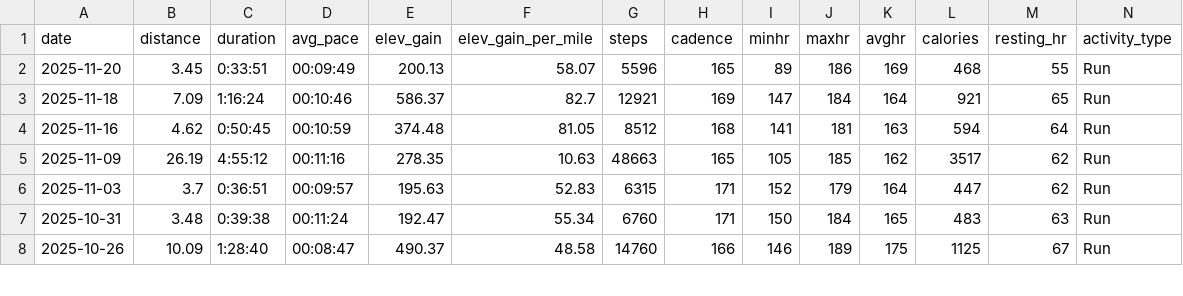
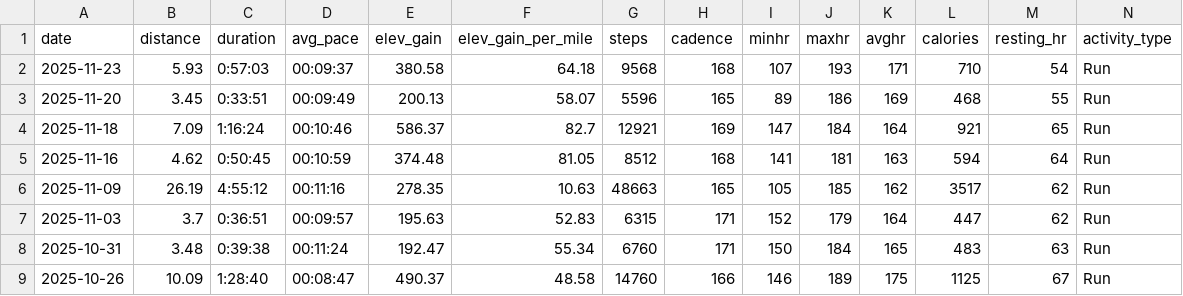
Before and after one commit to BBrav0/GarminDataReader, a CSV file: runs_data.csv, drawn as a sheet; only a part is shown.

```diff
--- a/runs_data.csv
+++ b/runs_data.csv
@@ -1,2 +1,3 @@
 date,distance,duration,avg_pace,elev_gain,elev_gain_per_mile,steps,cadence,minhr,maxhr,avghr,calories,resting_hr,activity_type
+2025-11-23,5.93,0:57:03,00:09:37,380.58,64.18,9568,168,107,193,171,710,54,Run
 2025-11-20,3.45,0:33:51,00:09:49,200.13,58.07,5596,165,89,186,169,468,55,Run
```
Also changed, not shown: 1 other file.
